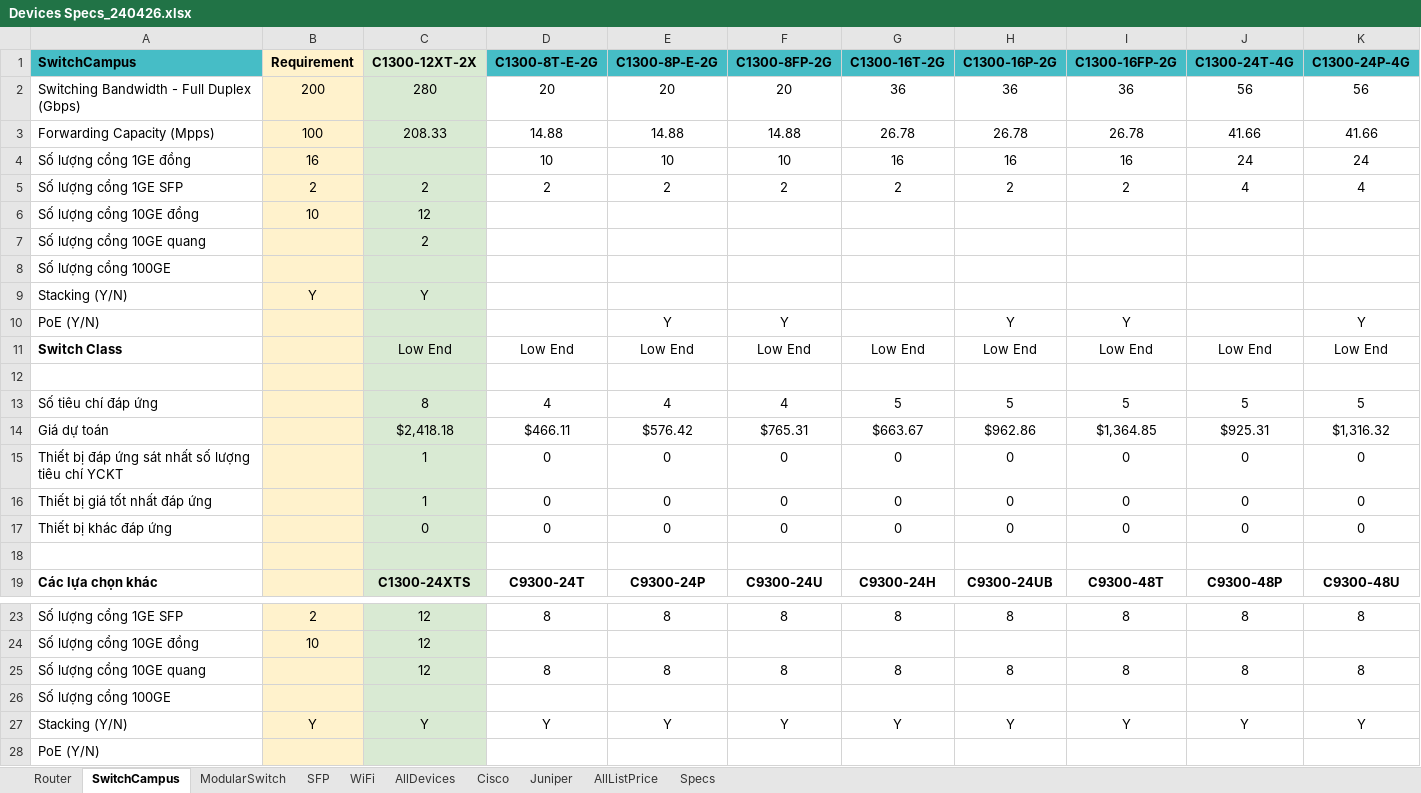
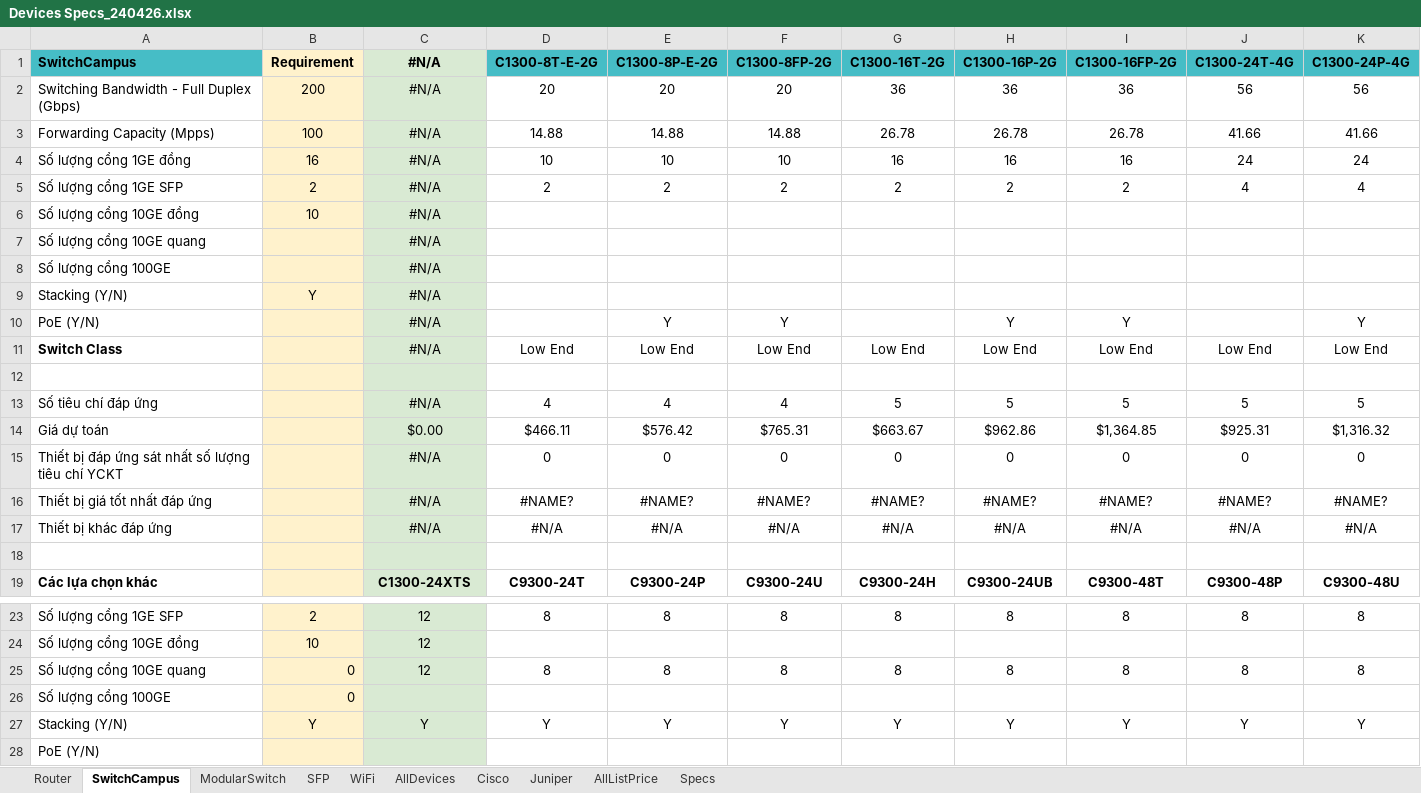
Before and after one commit to KimTrangCTIN03/network-quotation, an Excel workbook: data/Devices Specs_240426.xlsx, sheet SwitchCampus, drawn as a sheet; only a part is shown, gaps mark what is left out; values as stored, in another font and other column widths than the file's, no borders; charts and pictures not drawn; removed rows and columns are numbered as before the commit, all else as after; rows hold the shown columns only; the diff names each change by its address in the sheet, - before the commit and + after, or states it on an @@ line.

```diff
--- a/data/Devices Specs_240426.xlsx (sheet SwitchCampus)
+++ b/data/Devices Specs_240426.xlsx (sheet SwitchCampus)
-C1: C1300-12XT-2X
+C1: #N/A
-C2 (#N/A): 280
+C2 (#N/A): #N/A
-C3 (#N/A): 208.33
+C3 (#N/A): #N/A
-C4 (#N/A): (empty)
+C4 (#N/A): #N/A
-C5 (#N/A): 2
+C5 (#N/A): #N/A
-C6 (#N/A): 12
+C6 (#N/A): #N/A
-C7 (#N/A): 2
+C7 (#N/A): #N/A
-C8 (#N/A): (empty)
+C8 (#N/A): #N/A
-C9 (#N/A): Y
+C9 (#N/A): #N/A
-C10 (#N/A): (empty)
+C10 (#N/A): #N/A
-C11 (#N/A): Low End
+C11 (#N/A): #N/A
-C13 (#N/A): 8
+C13 (#N/A): #N/A
-C14 (#N/A): $2,418.18
+C14 (#N/A): $0.00
-C15 (#N/A): 1
+C15 (#N/A): #N/A
-row 16: Thiết bị giá tốt nhất đáp ứng |  | 1 | 0 | 0 | 0 | 0 | 0 | 0 | 0 | 0
-row 17: Thiết bị khác đáp ứng |  | 0 | 0 | 0 | 0 | 0 | 0 | 0 | 0 | 0
+row 16: Thiết bị giá tốt nhất đáp ứng |  | #N/A | #NAME? | #NAME? | #NAME? | #NAME? | #NAME? | #NAME? | #NAME? | #NAME?
+row 17: Thiết bị khác đáp ứng |  | #N/A | #N/A | #N/A | #N/A | #N/A | #N/A | #N/A | #N/A | #N/A
-B25:B26 (Requirement): (empty)
+B25:B26 (Requirement): 0
```
Also changed, not shown: sheet Router, sheet ModularSwitch, sheet WiFi, formulas that keep their value, charts or pictures, 13 other files.
